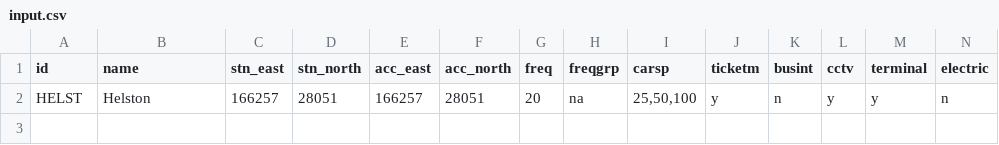
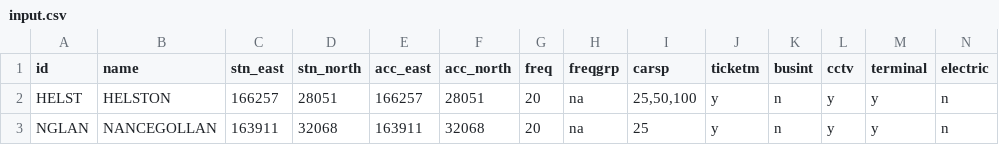
Before and after one commit to station-demand-forecasting-tool/sdft, a CSV file: inst/example_input/input.csv, drawn as a sheet; only a part is shown; rows hold the shown columns only; the diff names each change by its address in the sheet, - before the commit and + after, or states it on an @@ line.

```diff
--- a/inst/example_input/input.csv
+++ b/inst/example_input/input.csv
-B2 (name): Helston
+B2 (name): HELSTON
+row 3: NGLAN | NANCEGOLLAN | 163911 | 32068 | 163911 | 32068 | 20 | na | 25 | y | n | y | y | n
```
Also changed, not shown: 11 other files.
